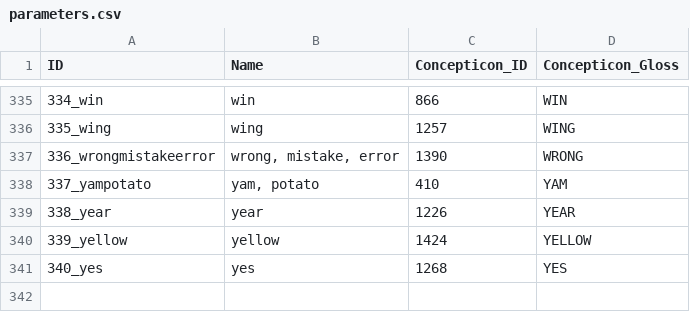
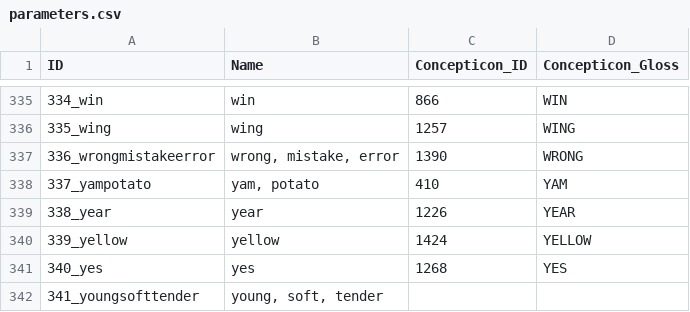
Before and after one commit to lexibank/luangthongkumkaren, a CSV file: cldf/parameters.csv, drawn as a sheet; only a part is shown, gaps mark what is left out; the diff names each change by its address in the sheet, - before the commit and + after, or states it on an @@ line.

Commit message:
Regenerate CLDF files

```diff
--- a/cldf/parameters.csv
+++ b/cldf/parameters.csv
+row 342: 341_youngsofttender | young, soft, tender
```
Also changed, not shown: 5 other files.
